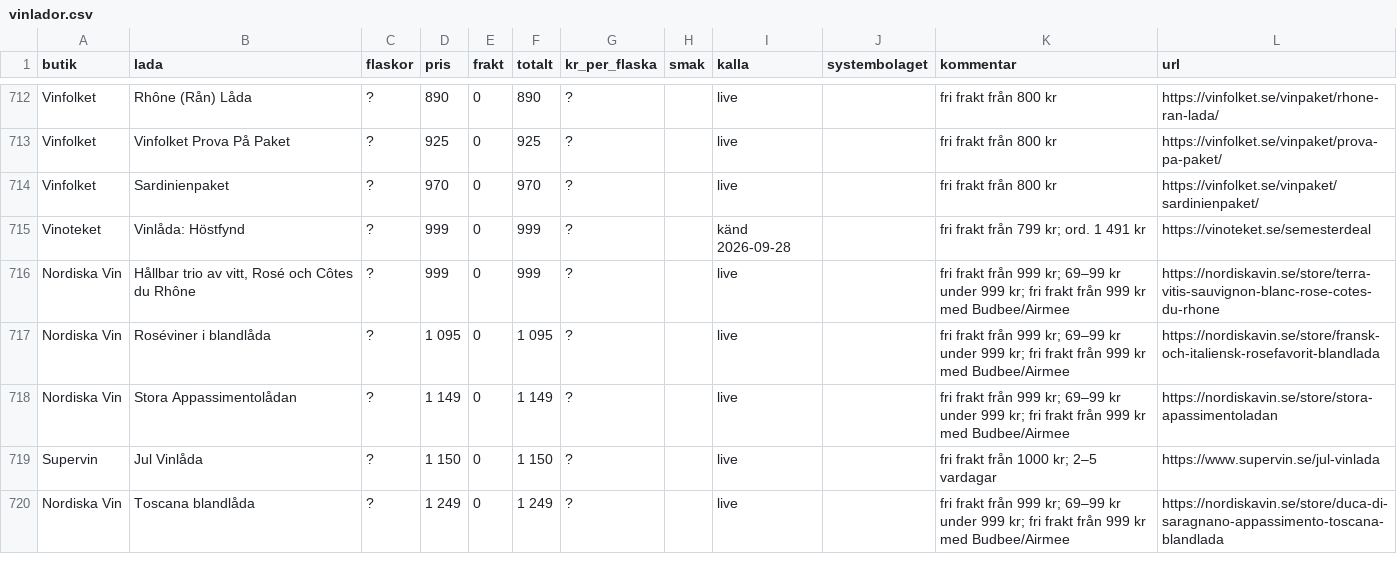
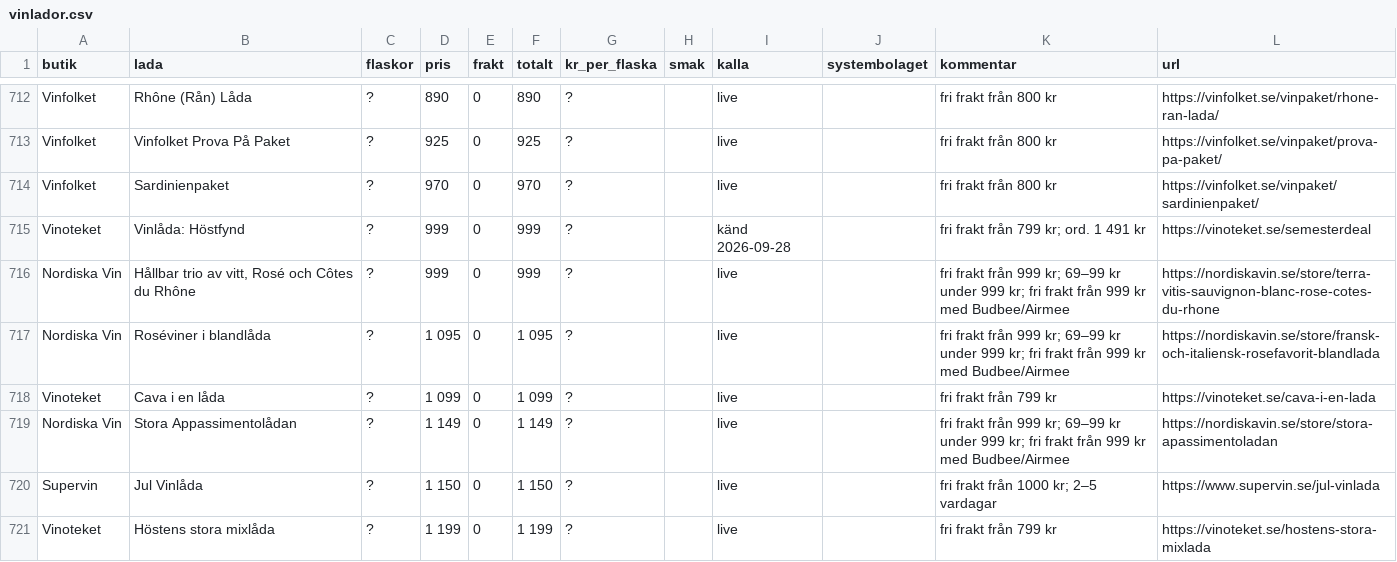
Before and after one commit to Gunnarsson-cloud/vinlada, a CSV file: docs/vinlador.csv, drawn as a sheet; only a part is shown, gaps mark what is left out; the shorter side is filled out with more unchanged rows; the diff covers the shown part only; the diff names each change by its address in the sheet, - before the commit and + after, or states it on an @@ line.

```diff
--- a/docs/vinlador.csv
+++ b/docs/vinlador.csv
+row 718: Vinoteket | Cava i en låda | ? | 1 099 | 0 | 1 099 | ? |  | live |  | fri frakt från 799 kr | https://vinoteket.se/cava-i-en-lada
+row 721: Vinoteket | Höstens stora mixlåda | ? | 1 199 | 0 | 1 199 | ? |  | live |  | fri frakt från 799 kr | https://vinoteket.se/hostens-stora-mixlada
```
Also changed, not shown: 5 added rows, 5 removed rows, 55 moved rows and 7 edited cells elsewhere in this file, 6 other files.
